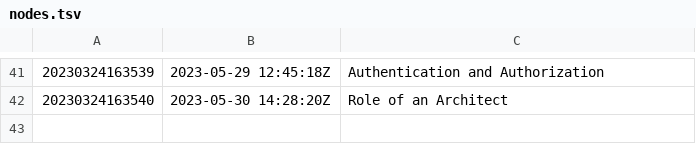
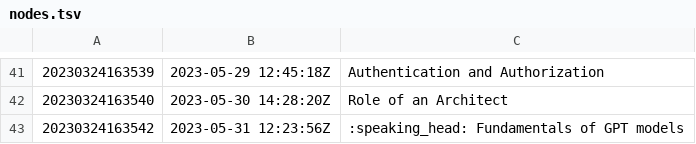
Before and after one commit to AugustasV/zet, a TSV file: dex/nodes.tsv, drawn as a sheet; only a part is shown, gaps mark what is left out; the diff names each change by its address in the sheet, - before the commit and + after, or states it on an @@ line.

Commit message:
:speaking_head: Fundamentals of GPT models

```diff
--- a/dex/nodes.tsv
+++ b/dex/nodes.tsv
+row 43: 20230324163542 | 2023-05-31 12:23:56Z | :speaking_head: Fundamentals of GPT models
```
Also changed, not shown: 3 other files.
